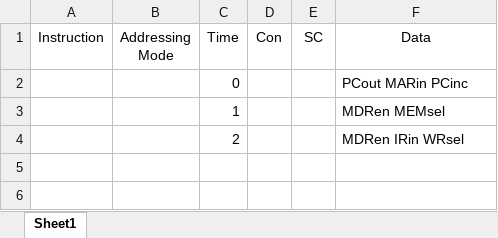
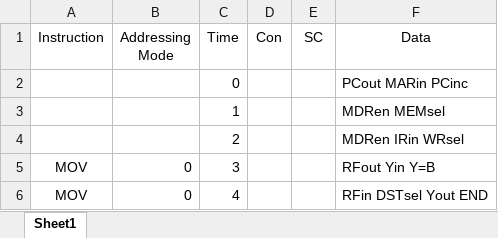
Before and after one commit to Shmerlard/SH8, an Excel workbook: Assembler/Microcode.xlsx, sheet Sheet1, drawn as a sheet; values as stored, in another font and other column widths than the file's, no borders; the diff names each change by its address in the sheet, - before the commit and + after, or states it on an @@ line.

```diff
--- a/Assembler/Microcode.xlsx (sheet Sheet1)
+++ b/Assembler/Microcode.xlsx (sheet Sheet1)
+row 5: MOV | 0 | 3 |  |  | RFout Yin Y=B
+row 6: MOV | 0 | 4 |  |  | RFin DSTsel Yout END
```
Also changed, not shown: 17 other files.
